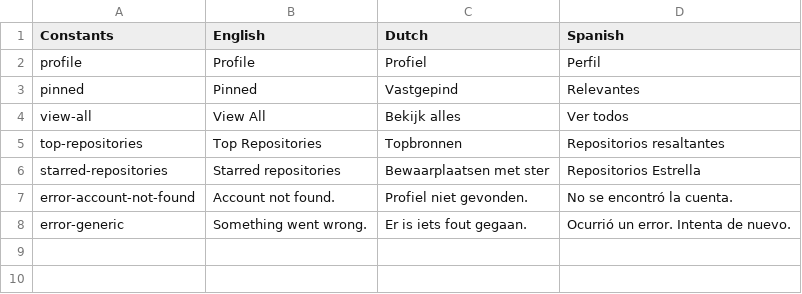
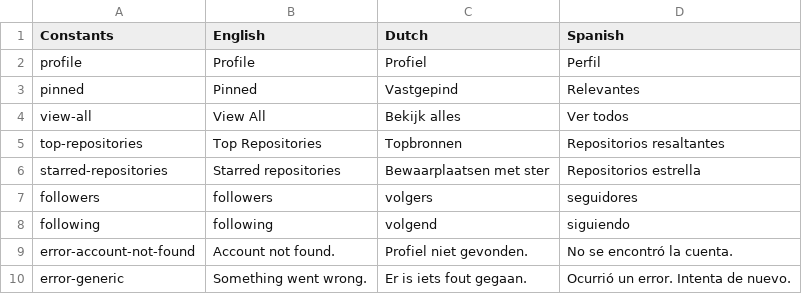
Before and after one commit to APesate/GraphQL-GitHub-Reader, a CSV file: GHPViewer/GHPViewer/Resources/Localization/Localizable.csv, drawn as a sheet.

Commit message:
Added translations for followers and following

```diff
--- a/GHPViewer/GHPViewer/Resources/Localization/Localizable.csv
+++ b/GHPViewer/GHPViewer/Resources/Localization/Localizable.csv
@@ -5,3 +5,5 @@ view-all,View All,Bekijk alles,Ver todos
 top-repositories,Top Repositories,Topbronnen,Repositorios resaltantes
-starred-repositories,Starred repositories,Bewaarplaatsen met ster,Repositorios Estrella
+starred-repositories,Starred repositories,Bewaarplaatsen met ster,Repositorios estrella
+followers,followers,volgers,seguidores
+following,following,volgend,siguiendo
 error-account-not-found,Account not found.,Profiel niet gevonden.,No se encontró la cuenta.
```
Also changed, not shown: 4 other files.
